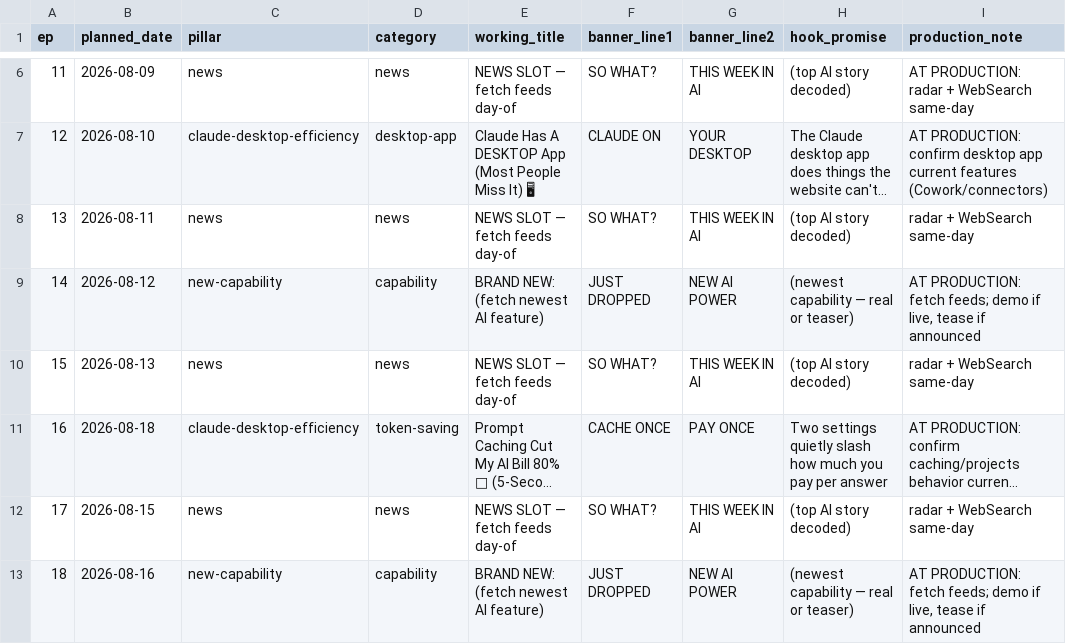
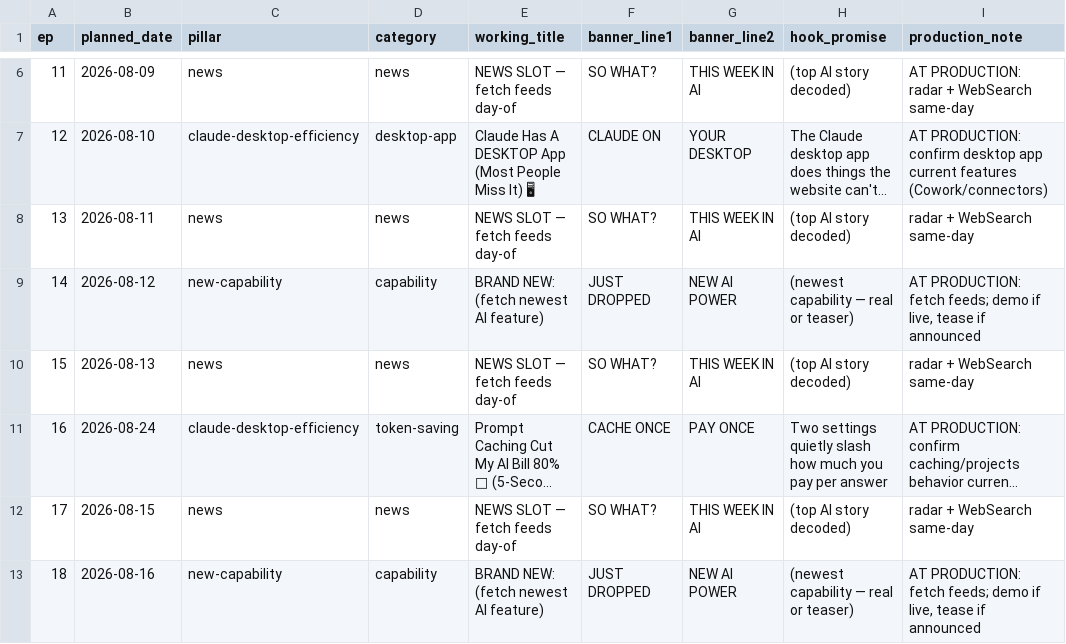
Before and after one commit to vijenderpanda/Ai-youtube-pipeline, a CSV file: channels/claude-tricks/CONTENT-CALENDAR.csv, drawn as a sheet; only a part is shown, gaps mark what is left out; long unchanged cells end in …; the diff covers the shown part only; the diff names each change by its address in the sheet, - before the commit and + after, or states it on an @@ line.

```diff
--- a/channels/claude-tricks/CONTENT-CALENDAR.csv
+++ b/channels/claude-tricks/CONTENT-CALENDAR.csv
-B11 (planned_date): 2026-08-18
+B11 (planned_date): 2026-08-24
```
Also changed, not shown: 1 added row and 19 edited cells elsewhere in this file, 2 other files.
